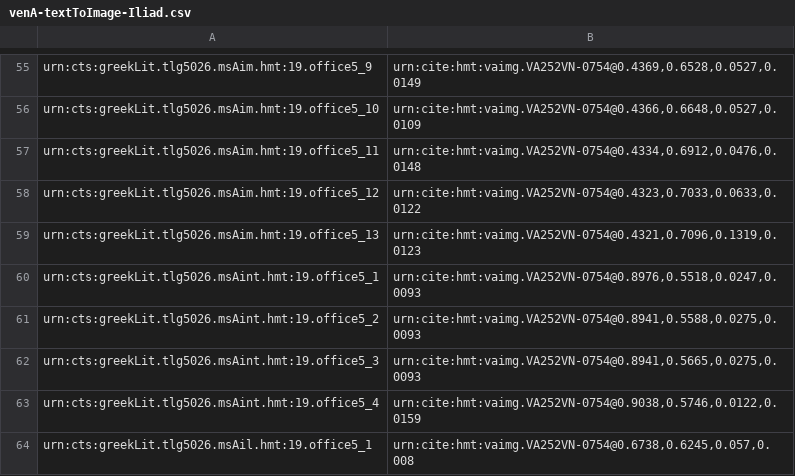
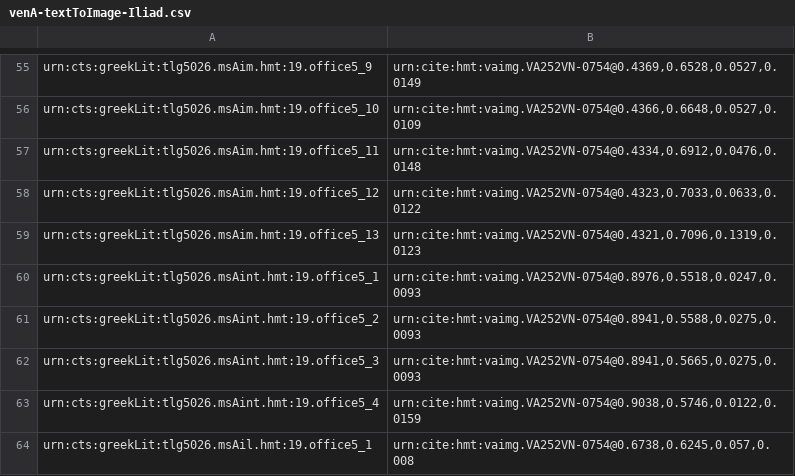
Before and after one commit to hmteditors/2015office5, a CSV file: indices/venA-textToImage-Iliad.csv, drawn as a sheet; only a part is shown, gaps mark what is left out; the diff covers the shown part only; the diff names each change by its address in the sheet, - before the commit and + after, or states it on an @@ line.

```diff
--- a/indices/venA-textToImage-Iliad.csv
+++ b/indices/venA-textToImage-Iliad.csv
-A55: urn:cts:greekLit.tlg5026.msAim.hmt:19.office5_9
+A55: urn:cts:greekLit:tlg5026.msAim.hmt:19.office5_9
-A56: urn:cts:greekLit.tlg5026.msAim.hmt:19.office5_10
+A56: urn:cts:greekLit:tlg5026.msAim.hmt:19.office5_10
-A57: urn:cts:greekLit.tlg5026.msAim.hmt:19.office5_11
+A57: urn:cts:greekLit:tlg5026.msAim.hmt:19.office5_11
-A58: urn:cts:greekLit.tlg5026.msAim.hmt:19.office5_12
+A58: urn:cts:greekLit:tlg5026.msAim.hmt:19.office5_12
-A59: urn:cts:greekLit.tlg5026.msAim.hmt:19.office5_13
+A59: urn:cts:greekLit:tlg5026.msAim.hmt:19.office5_13
-A60: urn:cts:greekLit.tlg5026.msAint.hmt:19.office5_1
+A60: urn:cts:greekLit:tlg5026.msAint.hmt:19.office5_1
-A61: urn:cts:greekLit.tlg5026.msAint.hmt:19.office5_2
+A61: urn:cts:greekLit:tlg5026.msAint.hmt:19.office5_2
-A62: urn:cts:greekLit.tlg5026.msAint.hmt:19.office5_3
+A62: urn:cts:greekLit:tlg5026.msAint.hmt:19.office5_3
-A63: urn:cts:greekLit.tlg5026.msAint.hmt:19.office5_4
+A63: urn:cts:greekLit:tlg5026.msAint.hmt:19.office5_4
-A64: urn:cts:greekLit.tlg5026.msAil.hmt:19.office5_1
+A64: urn:cts:greekLit:tlg5026.msAil.hmt:19.office5_1
```
Also changed, not shown: 28 edited cells elsewhere in this file, 1 other file.
